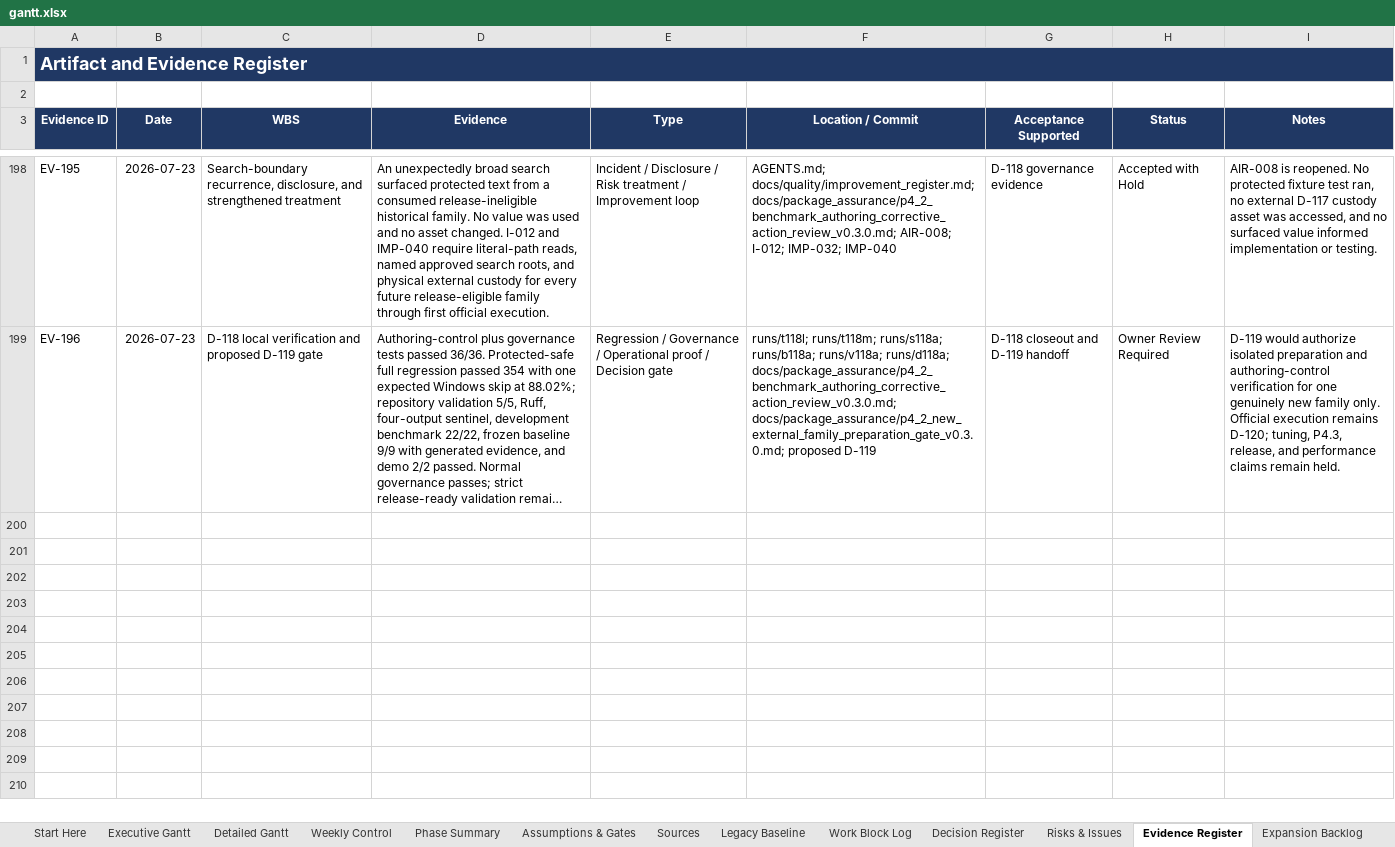
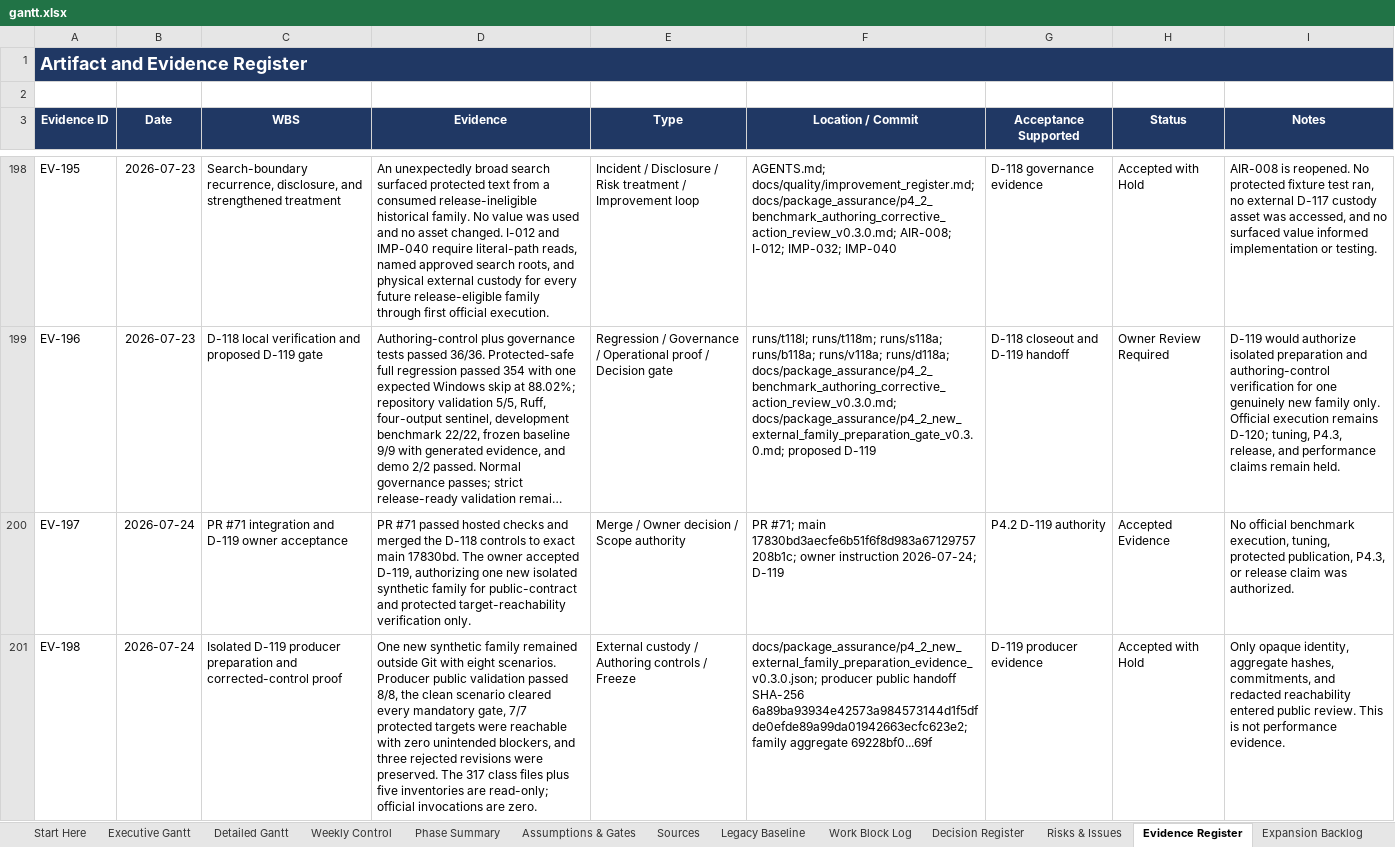
Before and after one commit to Jason-Jensen/mechanical-technical-document-evaluation-harness, an Excel workbook: gantt.xlsx, sheet Evidence Register, drawn as a sheet; only a part is shown, gaps mark what is left out; long unchanged cells end in …; values as stored, in another font and other column widths than the file's, no borders; the diff covers the shown part only; the diff names each change by its address in the sheet, - before the commit and + after, or states it on an @@ line.

Commit message:
Complete D-119 isolated family preparation

```diff
--- a/gantt.xlsx (sheet Evidence Register)
+++ b/gantt.xlsx (sheet Evidence Register)
+row 200: EV-197 | 2026-07-24 | PR #71 integration and D-119 owner acceptance | PR #71 passed hosted checks and merged the D-118 controls to exact main 17830bd. The owner accepted D-119, authorizing one new isolated synthetic family for public-contract and protected target-reachability verification only. | Merge / Owner decision / Scope authority | PR #71; main 17830bd3aecfe6b51f6f8d983a67129757208b1c; owner instruction 2026-07-24; D-119 | P4.2 D-119 authority | Accepted Evidence | No official benchmark execution, tuning, protected publication, P4.3, or release claim was authorized.
+row 201: EV-198 | 2026-07-24 | Isolated D-119 producer preparation and corrected-control proof | One new synthetic family remained outside Git with eight scenarios. Producer public validation passed 8/8, the clean scenario cleared every mandatory gate, 7/7 protected targets were reachable with zero unintended blockers, and three rejected revisions were preserved. The 317 class files plus five inventories are read-only; official invocations are zero. | External custody / Authoring controls / Freeze | docs/package_assurance/p4_2_new_external_family_preparation_evidence_v0.3.0.json; producer public handoff SHA-256 6a89ba93934e42573a984573144d1f5dfde0efde89a99da01942663ecfc623e2; family aggregate 69228bf0...69f | D-119 producer evidence | Accepted with Hold | Only opaque identity, aggregate hashes, commitments, and redacted reachability entered public review. This is not performance evidence.
```
Also changed, not shown: 2 added rows elsewhere in this sheet, sheet Pilot Dashboard, sheet Decision Register, sheet Work Block Log, sheet AI Context, sheet Risks & Issues, sheet Start Here, 1 more sheet, charts or pictures, 10 other files.
